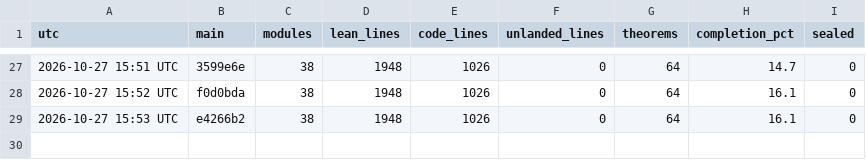
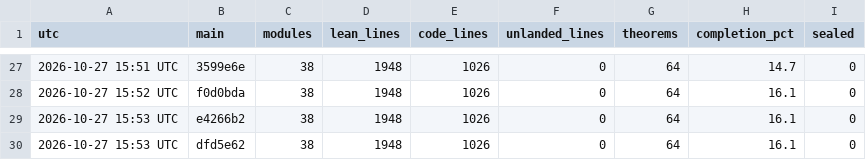
Before and after one commit to aravindkarthigeyan/KAM-dev, a CSV file: docs/campaign/history.csv, drawn as a sheet; only a part is shown, gaps mark what is left out; the diff names each change by its address in the sheet, - before the commit and + after, or states it on an @@ line.

```diff
--- a/docs/campaign/history.csv
+++ b/docs/campaign/history.csv
+row 30: 2026-10-27 15:53 UTC | dfd5e62 | 38 | 1948 | 1026 | 0 | 64 | 16.1 | 0
```
Also changed, not shown: 1 other file.
